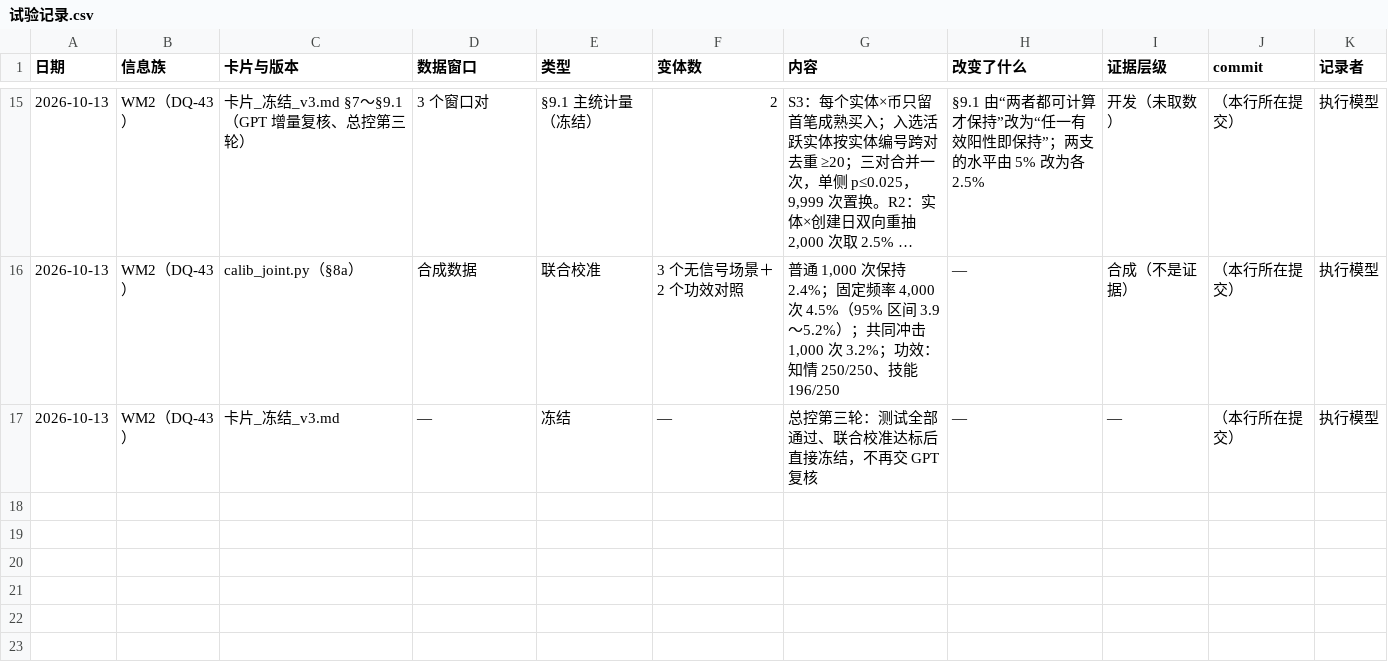
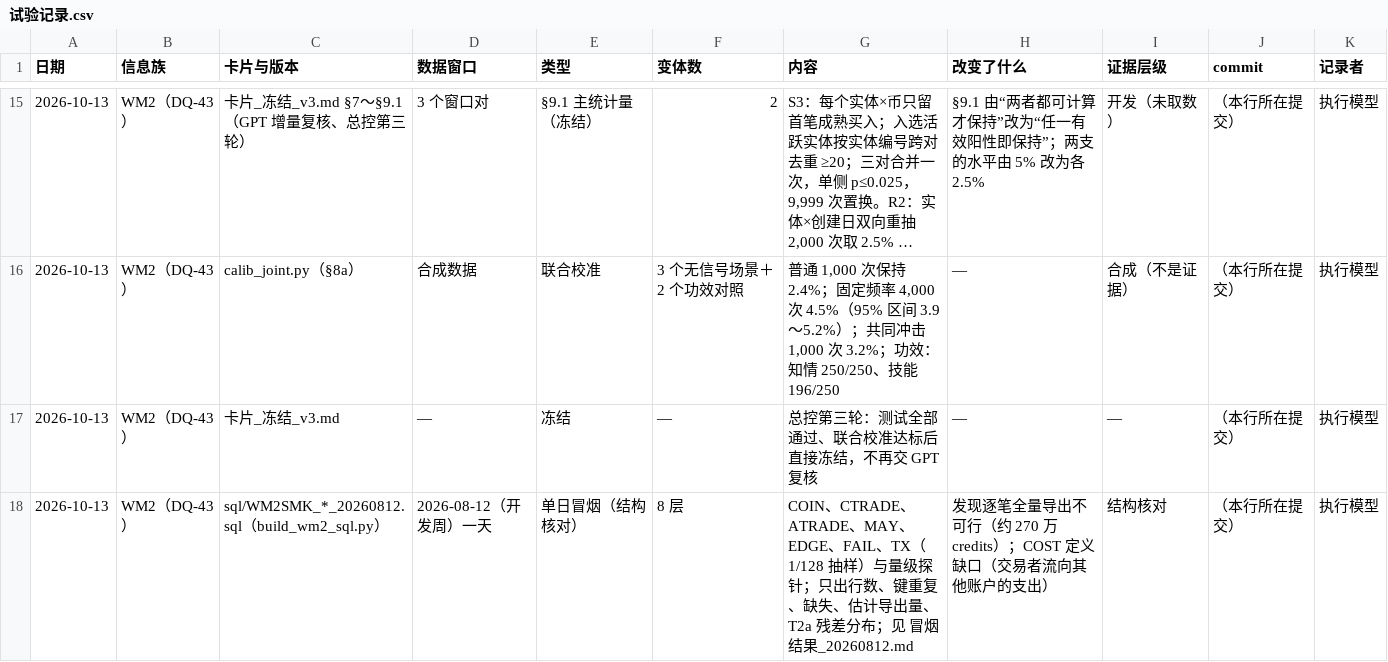
Before and after one commit to wypppp/crypto, a CSV file: RT/1_实验/pump全程_钱流向谁完整账_DQ-43/试验记录.csv, drawn as a sheet; only a part is shown, gaps mark what is left out; long unchanged cells end in ….

```diff
--- a/RT/1_实验/pump全程_钱流向谁完整账_DQ-43/试验记录.csv
+++ b/RT/1_实验/pump全程_钱流向谁完整账_DQ-43/试验记录.csv
@@ -17 +17,2 @@
 2026-10-13,WM2（DQ-43）,卡片_冻结_v3.md,—,冻结,—,总控第三轮：测试全部通过、联合校准达标后直接冻结，不再交 GPT 复核,—,—,（本行所在提交）,执行模型
+2026-10-13,WM2（DQ-43）,sql/WM2SMK_*_20260812.sql（build_wm2_sql.py）,2026-08-12（开发周）一天,单日冒烟（结构核对）,8 层,"COIN、CTRADE、ATRADE、MAY、EDGE、FAIL、TX（1/128 抽样）与量级探针；只出行数、键重复、缺失、估计导出量、T2a 残差分布；见 冒烟结果_20260812.md",发现逐笔全量导出不可行（约 270 万 credits）；COST 定义缺口（交易者流向其他账户的支出）,结构核对,（本行所在提交）,执行模型
```
Also changed, not shown: 18 other files.
